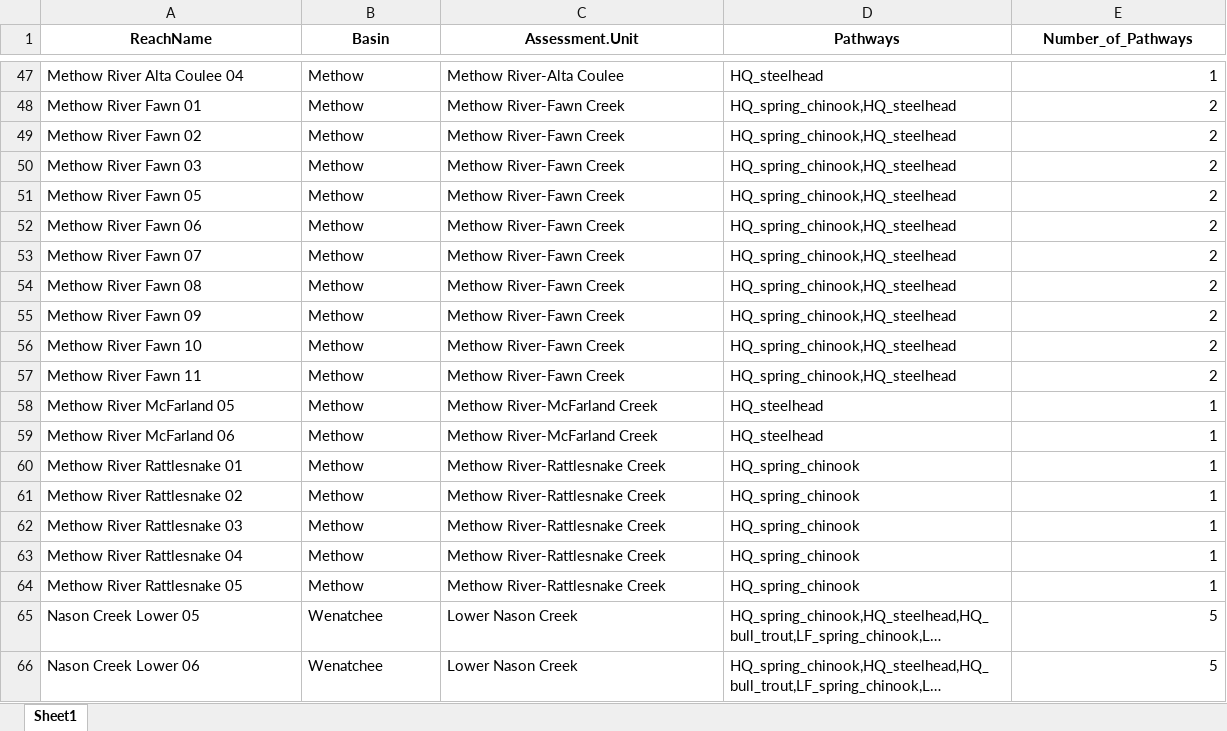
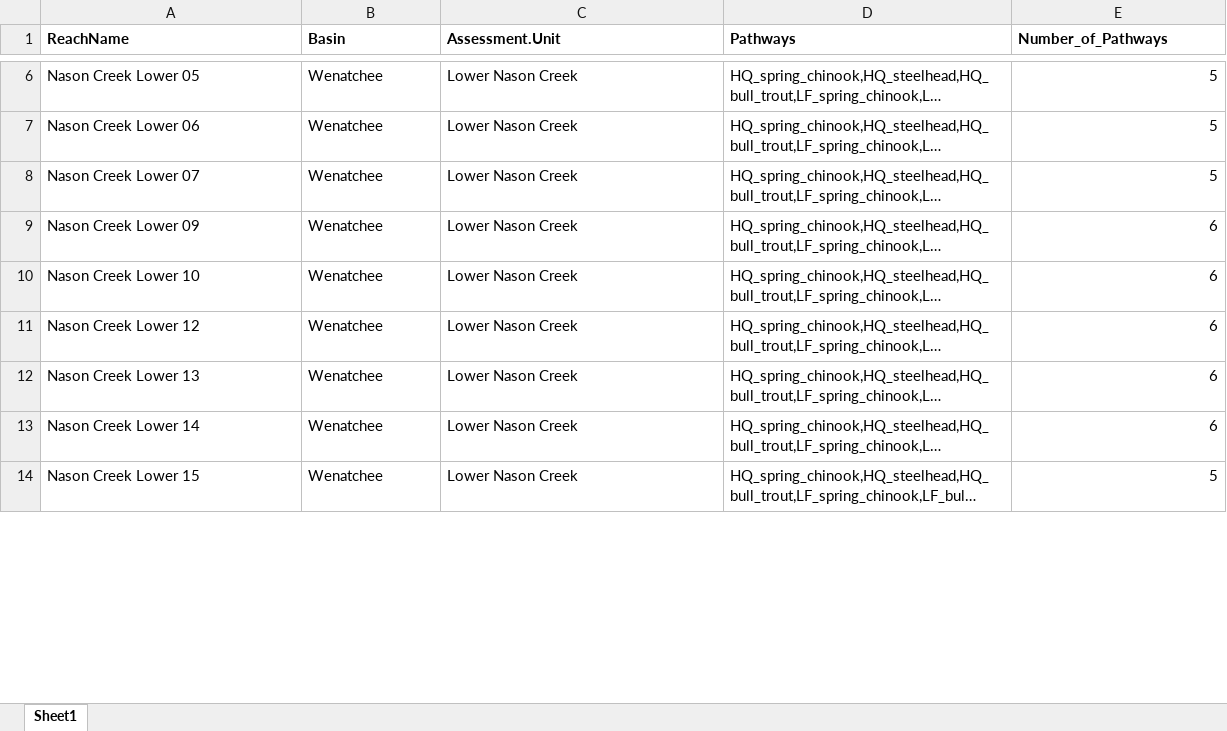
Before and after one commit to Upper-Columbia-Salmon-Recovery-Board/Prioritization_Step2_Data_R_Project, an Excel workbook: Output/Reach_Actions_Restoratoin_Unacceptable_and_AtRisk.xlsx, sheet Sheet1, drawn as a sheet; only a part is shown, gaps mark what is left out; the shorter side is filled out with more unchanged rows; long unchanged cells end in …; values as stored, in another font and other column widths than the file's, no borders; removed rows and columns are numbered as before the commit, all else as after; rows hold the shown columns only; the diff covers the shown part only; the diff names each change by its address in the sheet, - before the commit and + after, or states it on an @@ line.

```diff
--- a/Output/Reach_Actions_Restoratoin_Unacceptable_and_AtRisk.xlsx (sheet Sheet1)
+++ b/Output/Reach_Actions_Restoratoin_Unacceptable_and_AtRisk.xlsx (sheet Sheet1)
-A1:E1 alignment: center
+A1:E1 alignment: left
-row 47: Methow River Alta Coulee 04 | Methow | Methow River-Alta Coulee | HQ_steelhead | 1
-row 48: Methow River Fawn 01 | Methow | Methow River-Fawn Creek | HQ_spring_chinook,HQ_steelhead | 2
-row 49: Methow River Fawn 02 | Methow | Methow River-Fawn Creek | HQ_spring_chinook,HQ_steelhead | 2
-row 50: Methow River Fawn 03 | Methow | Methow River-Fawn Creek | HQ_spring_chinook,HQ_steelhead | 2
-row 51: Methow River Fawn 05 | Methow | Methow River-Fawn Creek | HQ_spring_chinook,HQ_steelhead | 2
-row 52: Methow River Fawn 06 | Methow | Methow River-Fawn Creek | HQ_spring_chinook,HQ_steelhead | 2
-row 53: Methow River Fawn 07 | Methow | Methow River-Fawn Creek | HQ_spring_chinook,HQ_steelhead | 2
-row 54: Methow River Fawn 08 | Methow | Methow River-Fawn Creek | HQ_spring_chinook,HQ_steelhead | 2
-row 55: Methow River Fawn 09 | Methow | Methow River-Fawn Creek | HQ_spring_chinook,HQ_steelhead | 2
-row 56: Methow River Fawn 10 | Methow | Methow River-Fawn Creek | HQ_spring_chinook,HQ_steelhead | 2
-row 57: Methow River Fawn 11 | Methow | Methow River-Fawn Creek | HQ_spring_chinook,HQ_steelhead | 2
-row 58: Methow River McFarland 05 | Methow | Methow River-McFarland Creek | HQ_steelhead | 1
-row 59: Methow River McFarland 06 | Methow | Methow River-McFarland Creek | HQ_steelhead | 1
-row 60: Methow River Rattlesnake 01 | Methow | Methow River-Rattlesnake Creek | HQ_spring_chinook | 1
-row 61: Methow River Rattlesnake 02 | Methow | Methow River-Rattlesnake Creek | HQ_spring_chinook | 1
-row 62: Methow River Rattlesnake 03 | Methow | Methow River-Rattlesnake Creek | HQ_spring_chinook | 1
-row 63: Methow River Rattlesnake 04 | Methow | Methow River-Rattlesnake Creek | HQ_spring_chinook | 1
-row 64: Methow River Rattlesnake 05 | Methow | Methow River-Rattlesnake Creek | HQ_spring_chinook | 1
```
Also changed, not shown: 43 added rows, 25 removed rows, 18 moved rows, 40 edited cells and cell formats elsewhere in this sheet, Output/Reach_Actions_Protection.xlsx, 1 other file.
